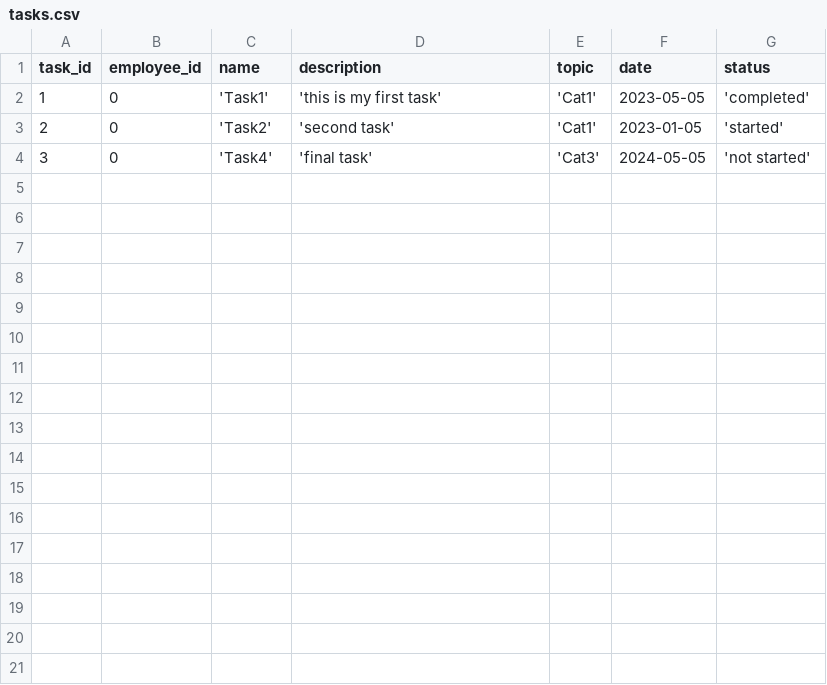
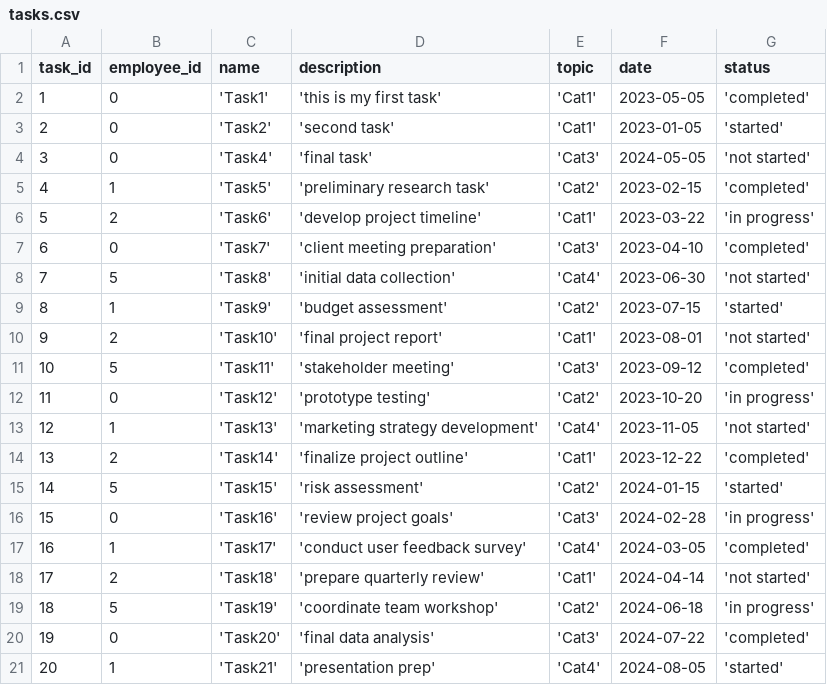
Before and after one commit to albinvarg/Team07Project, a CSV file: tasks.csv, drawn as a sheet; the diff names each change by its address in the sheet, - before the commit and + after, or states it on an @@ line.

Commit message:
Bar graph and fixes progress

```diff
--- a/tasks.csv
+++ b/tasks.csv
+row 5: 4 | 1 | 'Task5' | 'preliminary research task' | 'Cat2' | 2023-02-15 | 'completed'
+row 6: 5 | 2 | 'Task6' | 'develop project timeline' | 'Cat1' | 2023-03-22 | 'in progress'
+row 7: 6 | 0 | 'Task7' | 'client meeting preparation' | 'Cat3' | 2023-04-10 | 'completed'
+row 8: 7 | 5 | 'Task8' | 'initial data collection' | 'Cat4' | 2023-06-30 | 'not started'
+row 9: 8 | 1 | 'Task9' | 'budget assessment' | 'Cat2' | 2023-07-15 | 'started'
+row 10: 9 | 2 | 'Task10' | 'final project report' | 'Cat1' | 2023-08-01 | 'not started'
+row 11: 10 | 5 | 'Task11' | 'stakeholder meeting' | 'Cat3' | 2023-09-12 | 'completed'
+row 12: 11 | 0 | 'Task12' | 'prototype testing' | 'Cat2' | 2023-10-20 | 'in progress'
+row 13: 12 | 1 | 'Task13' | 'marketing strategy development' | 'Cat4' | 2023-11-05 | 'not started'
+row 14: 13 | 2 | 'Task14' | 'finalize project outline' | 'Cat1' | 2023-12-22 | 'completed'
+row 15: 14 | 5 | 'Task15' | 'risk assessment' | 'Cat2' | 2024-01-15 | 'started'
+row 16: 15 | 0 | 'Task16' | 'review project goals' | 'Cat3' | 2024-02-28 | 'in progress'
+row 17: 16 | 1 | 'Task17' | 'conduct user feedback survey' | 'Cat4' | 2024-03-05 | 'completed'
+row 18: 17 | 2 | 'Task18' | 'prepare quarterly review' | 'Cat1' | 2024-04-14 | 'not started'
+row 19: 18 | 5 | 'Task19' | 'coordinate team workshop' | 'Cat2' | 2024-06-18 | 'in progress'
+row 20: 19 | 0 | 'Task20' | 'final data analysis' | 'Cat3' | 2024-07-22 | 'completed'
+row 21: 20 | 1 | 'Task21' | 'presentation prep' | 'Cat4' | 2024-08-05 | 'started'
```
Also changed, not shown: 4 other files.
